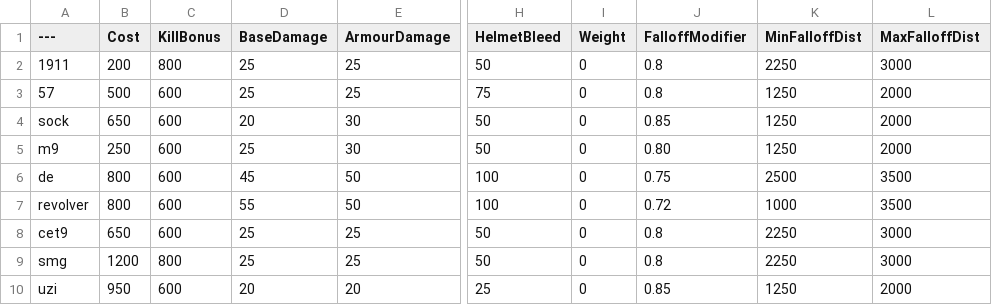
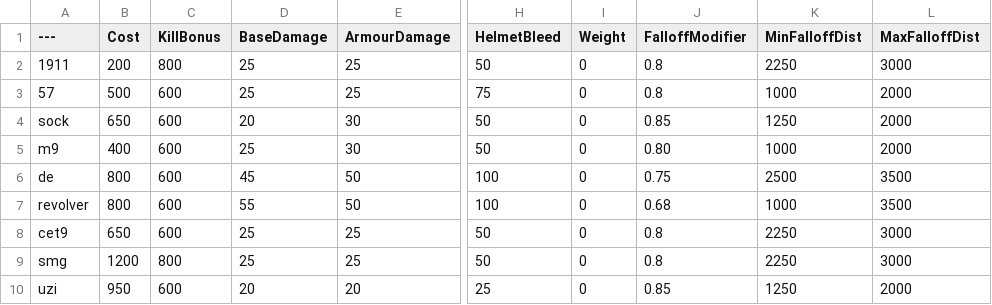
Before and after one commit to YellowHat07/BalancingTable, a CSV file: BalancingTable.csv, drawn as a sheet; only a part is shown, gaps mark what is left out; the diff names each change by its address in the sheet, - before the commit and + after, or states it on an @@ line.

Commit message:
Update BalancingTable.csv
V2 Pistol Fix

```diff
--- a/BalancingTable.csv
+++ b/BalancingTable.csv
-K3 (MinFalloffDist): 1250
+K3 (MinFalloffDist): 1000
-B5 (Cost): 250
+B5 (Cost): 400
-K5 (MinFalloffDist): 1250
+K5 (MinFalloffDist): 1000
-J7 (FalloffModifier): 0.72
+J7 (FalloffModifier): 0.68
```
